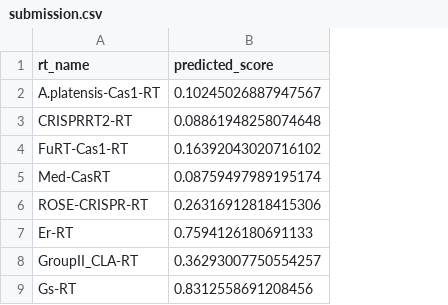
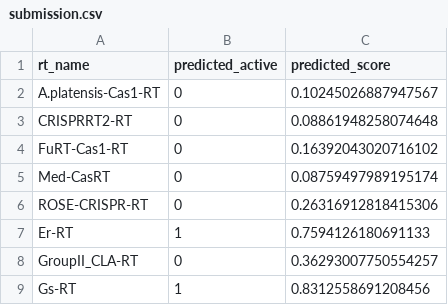
Before and after one commit to TanishDevs11/RT-plm-benchmark, a CSV file: submission.csv, drawn as a sheet; only a part is shown; the diff names each change by its address in the sheet, - before the commit and + after, or states it on an @@ line.

Commit message:
submission file updated

```diff
--- a/submission.csv
+++ b/submission.csv
+column B (predicted_active), rows 2-9: 0 | 0 | 0 | 0 | 0 | 1 | 0 | 1
```
Also changed, not shown: 1 other file.
